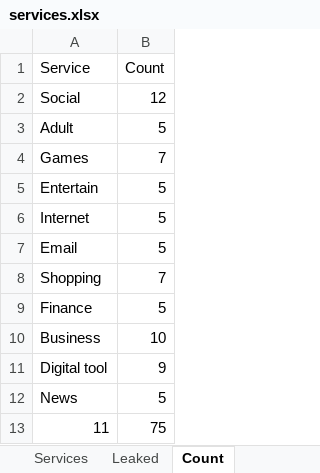
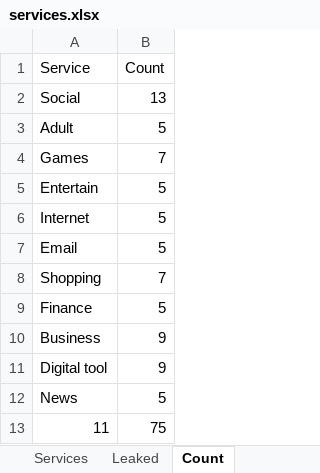
Before and after one commit to serna-r/leaks-services-analisis, an Excel workbook: services/services.xlsx, sheet Count, drawn as a sheet; values as stored, in another font and other column widths than the file's, no borders; the diff names each change by its address in the sheet, - before the commit and + after, or states it on an @@ line.

```diff
--- a/services/services.xlsx (sheet Count)
+++ b/services/services.xlsx (sheet Count)
-B2 (Count): 12
+B2 (Count): 13
-B10 (Count): 10
+B10 (Count): 9
```
Also changed, not shown: sheet Services.
